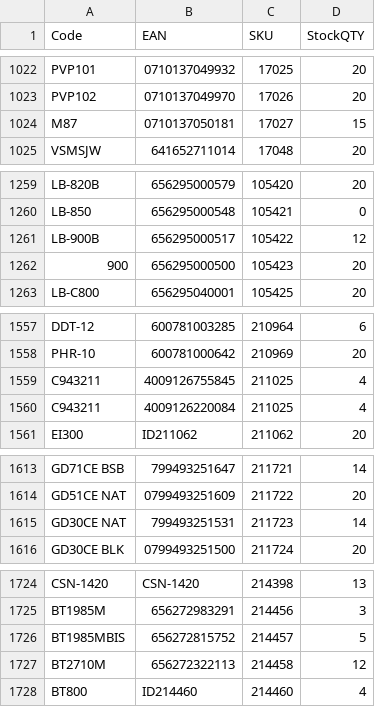
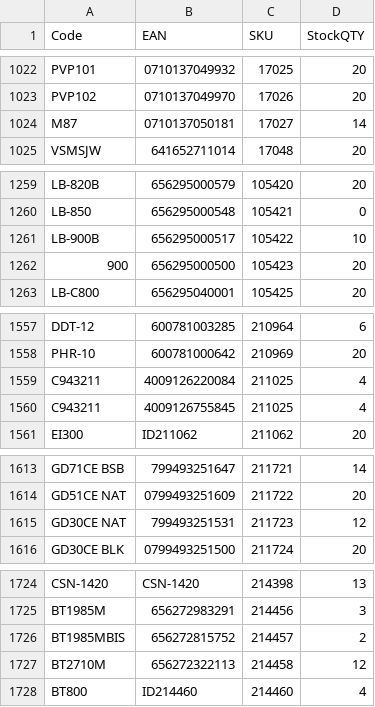
Before and after one commit to AlL4music/Imusic, a CSV file: stock/muziker_sklad.csv, drawn as a sheet; only a part is shown, gaps mark what is left out; the diff covers the shown part only.

```diff
--- a/stock/muziker_sklad.csv
+++ b/stock/muziker_sklad.csv
@@ -1023,3 +1023,3 @@ PVP101;0710137049932;17025;20
 PVP102;0710137049970;17026;20
-M87;0710137050181;17027;15
+M87;0710137050181;17027;14
 VSMSJW;641652711014;17048;20
@@ -1260,3 +1260,3 @@ LB-820B;656295000579;105420;20
 LB-850;656295000548;105421;0
-LB-900B;656295000517;105422;12
+LB-900B;656295000517;105422;10
 900;656295000500;105423;20
@@ -1558,4 +1558,4 @@ DDT-12;600781003285;210964;6
 PHR-10;600781000642;210969;20
-C943211;4009126755845;211025;4
 C943211;4009126220084;211025;4
+C943211;4009126755845;211025;4
 EI300;ID211062;211062;20
@@ -1614,3 +1614,3 @@ GD71CE BSB;799493251647;211721;14
 GD51CE NAT;0799493251609;211722;20
-GD30CE NAT;799493251531;211723;14
+GD30CE NAT;799493251531;211723;12
 GD30CE BLK;0799493251500;211724;20
@@ -1725,3 +1725,3 @@ CSN-1420;CSN-1420;214398;13
 BT1985M;656272983291;214456;3
-BT1985MBIS;656272815752;214457;5
+BT1985MBIS;656272815752;214457;2
 BT2710M;656272322113;214458;12
```
Also changed, not shown: 6 added rows, 1 removed row, 15 moved rows and 50 edited cells elsewhere in this file, stock/3dmx_sklad.csv, stock/eprodance_sklad.csv, 8 other files.
